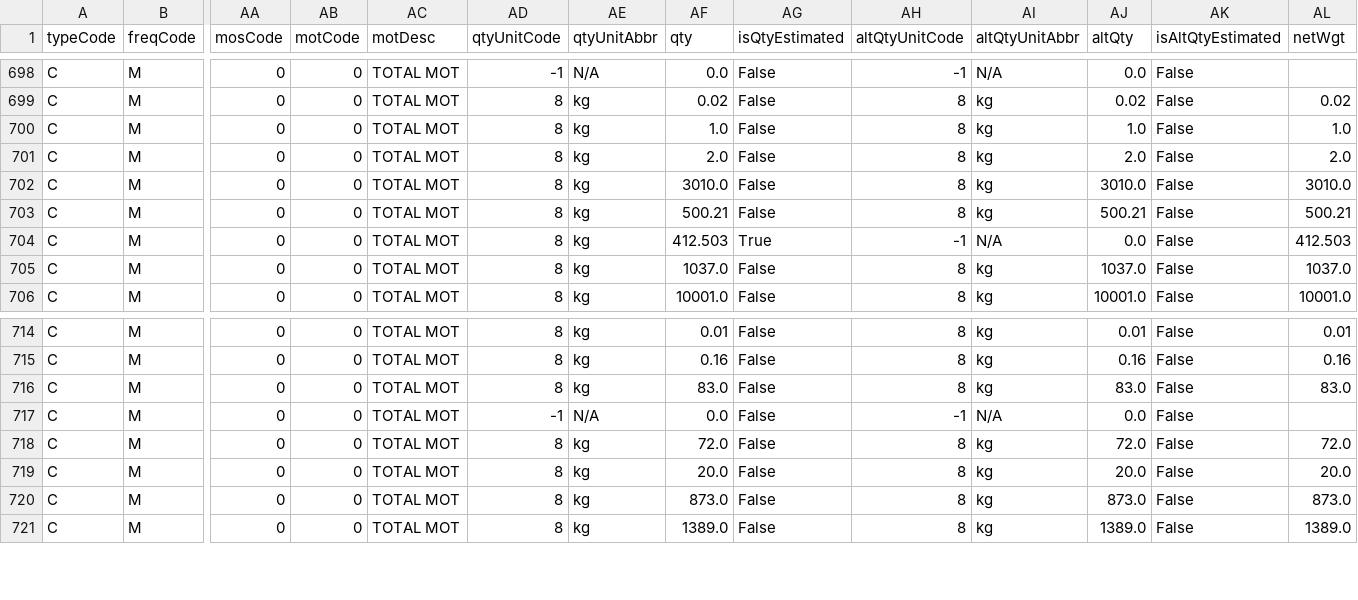
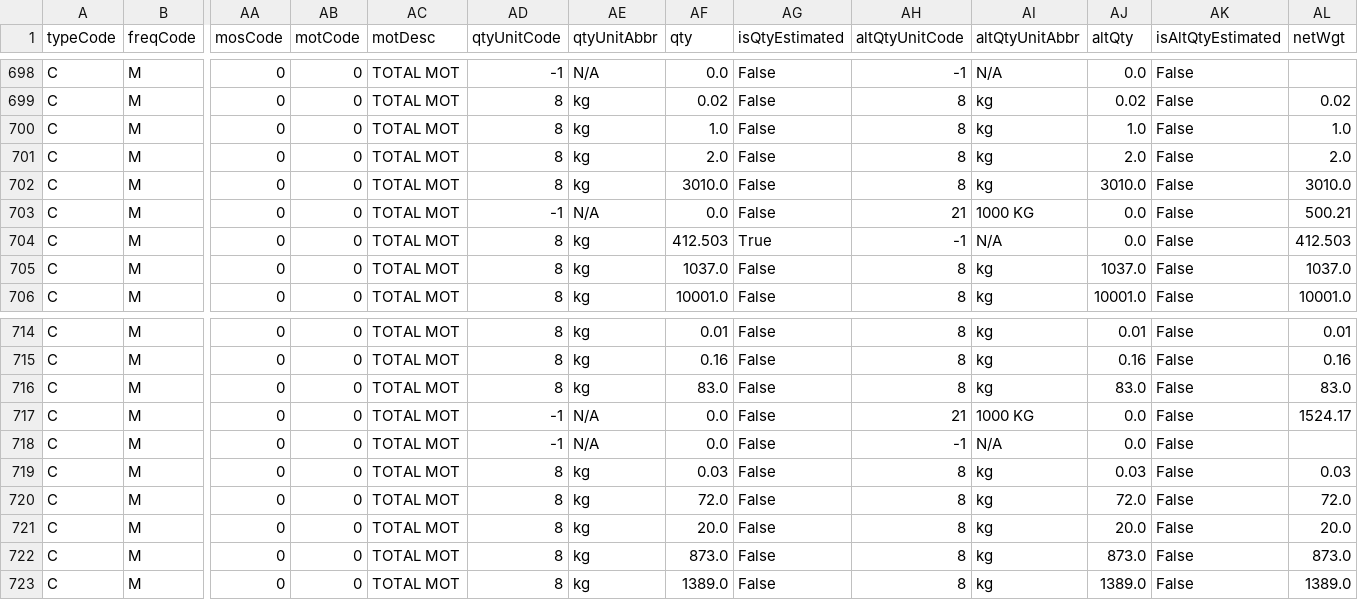
Before and after one commit to ouck1e/Semiconductor-Supply-Chain-Project, a CSV file: data/raw_mirror/gallium_490.csv, drawn as a sheet; only a part is shown, gaps mark what is left out; rows hold the shown columns only; the diff names each change by its address in the sheet, - before the commit and + after, or states it on an @@ line.

```diff
--- a/data/raw_mirror/gallium_490.csv
+++ b/data/raw_mirror/gallium_490.csv
-AD703 (qtyUnitCode): 8
+AD703 (qtyUnitCode): -1
-AE703 (qtyUnitAbbr): kg
+AE703 (qtyUnitAbbr): N/A
-AF703 (qty): 500.21
+AF703 (qty): 0.0
-AH703 (altQtyUnitCode): 8
+AH703 (altQtyUnitCode): 21
-AI703 (altQtyUnitAbbr): kg
+AI703 (altQtyUnitAbbr): 1000 KG
-AJ703 (altQty): 500.21
+AJ703 (altQty): 0.0
+row 717: C | M | 0 | 0 | TOTAL MOT | -1 | N/A | 0.0 | False | 21 | 1000 KG | 0.0 | False | 1524.17
+row 719: C | M | 0 | 0 | TOTAL MOT | 8 | kg | 0.03 | False | 8 | kg | 0.03 | False | 0.03
```
Also changed, not shown: data/external/gpr_monthly.csv, data/raw/helium_702.csv, 4 other files.
